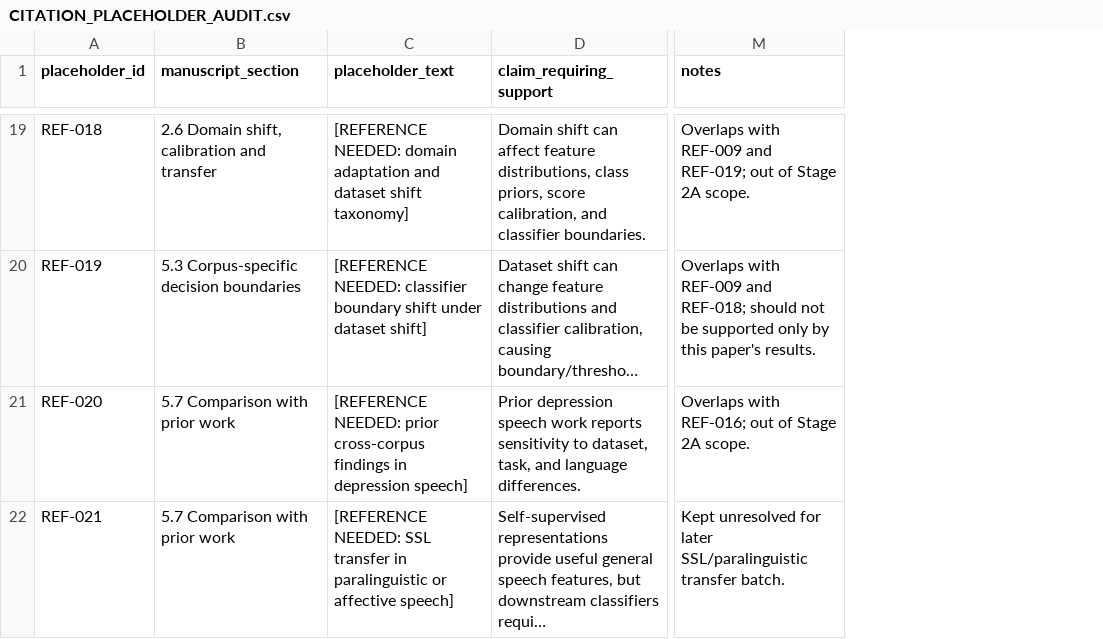
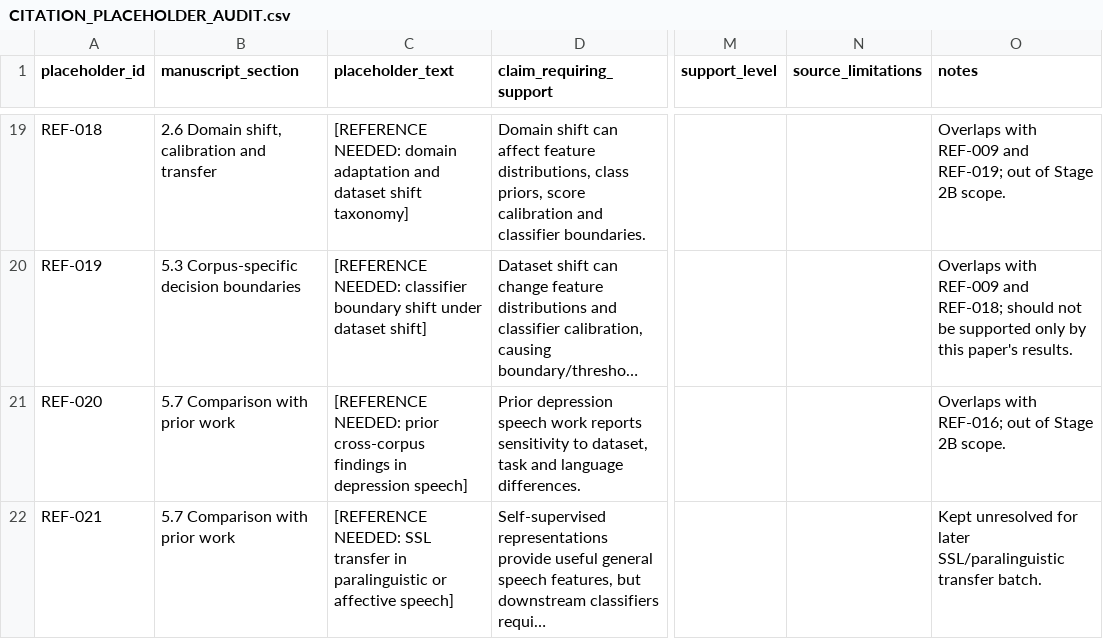
Before and after one commit to mohd-passion/DepressionFromVoice, a CSV file: paper/CITATION_PLACEHOLDER_AUDIT.csv, drawn as a sheet; only a part is shown, gaps mark what is left out; long unchanged cells end in …; addresses are those after the commit; the diff covers the shown part only; the diff names each change by its address in the sheet, - before the commit and + after, or states it on an @@ line.

```diff
--- a/paper/CITATION_PLACEHOLDER_AUDIT.csv
+++ b/paper/CITATION_PLACEHOLDER_AUDIT.csv
+column M (support_level), empty
+column N (source_limitations), empty
-D19 (claim_requiring_support): …priors, score calibration, and classifier…
+D19 (claim_requiring_support): …priors, score calibration and classifier…
-O19 (notes): …of Stage 2A scope.
+O19 (notes): …of Stage 2B scope.
-D21 (claim_requiring_support): …to dataset, task, and language…
+D21 (claim_requiring_support): …to dataset, task and language…
-O21 (notes): Overlaps with REF-016; out of Stage 2A scope.
+O21 (notes): Overlaps with REF-016; out of Stage 2B scope.
```
Also changed, not shown: 61 edited cells elsewhere in this file, 8 other files.
